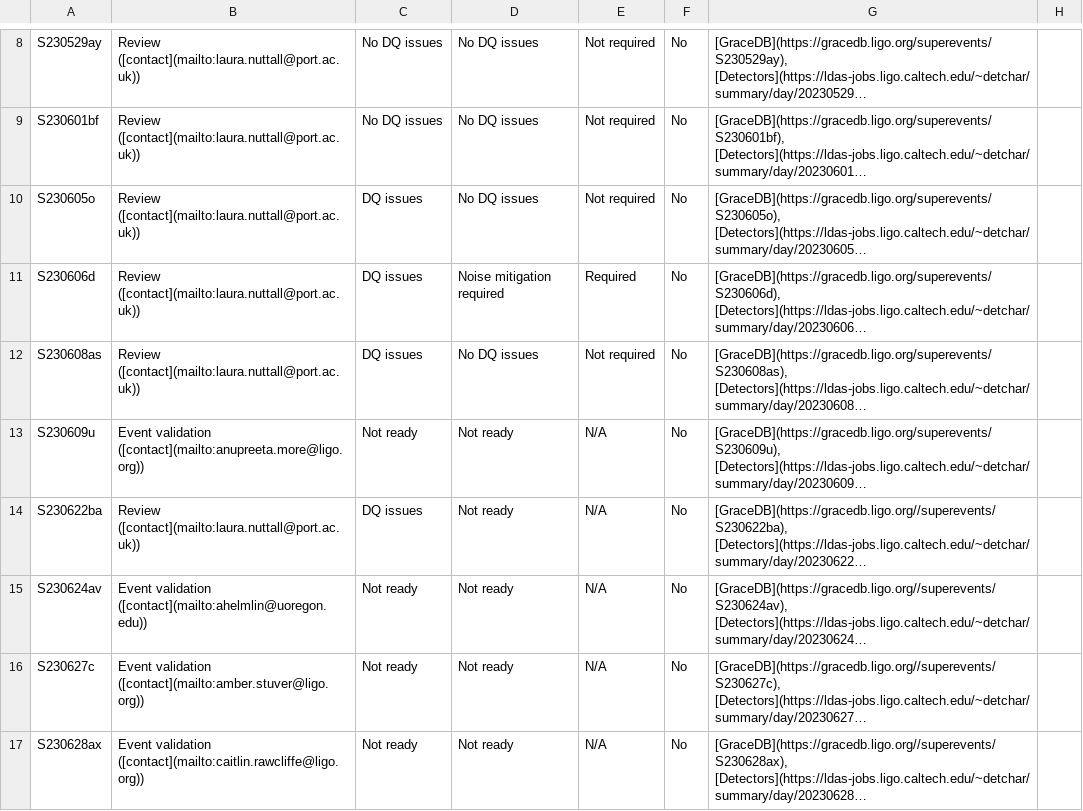
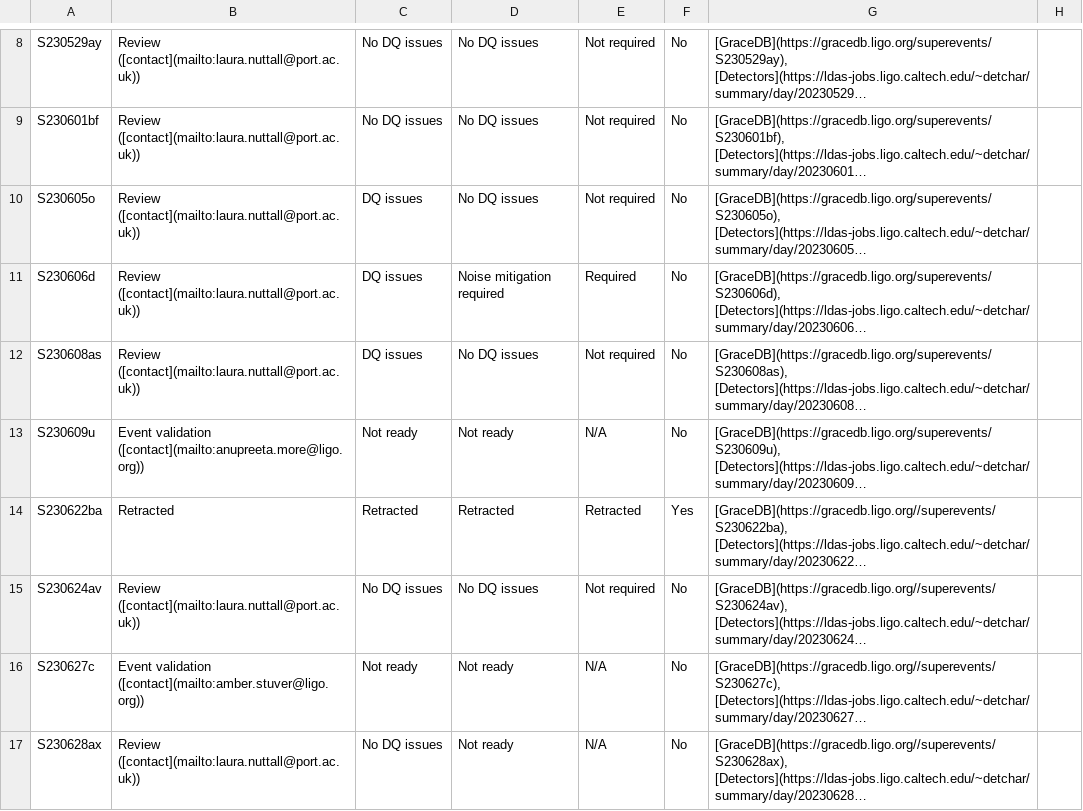
Before and after one commit to siddharth101/event_validation, a CSV file: data/events_O4a.csv, drawn as a sheet; only a part is shown, gaps mark what is left out; long unchanged cells end in …; the diff covers the shown part only; the diff names each change by its address in the sheet, - before the commit and + after, or states it on an @@ line.

Commit message:
updating events and docs

```diff
--- a/data/events_O4a.csv
+++ b/data/events_O4a.csv
-B14: Review ([contact](mailto:laura.nuttall@port.ac.uk))
+B14: Retracted
-C14: DQ issues
+C14: Retracted
-D14: Not ready
+D14: Retracted
-E14: N/A
+E14: Retracted
-F14: No
+F14: Yes
-B15: Event validation ([contact](mailto:ahelmlin@uoregon.edu))
+B15: Review ([contact](mailto:laura.nuttall@port.ac.uk))
-C15: Not ready
+C15: No DQ issues
-D15: Not ready
+D15: No DQ issues
-E15: N/A
+E15: Not required
-B17: Event validation ([contact](mailto:caitlin.rawcliffe@ligo.org))
+B17: Review ([contact](mailto:laura.nuttall@port.ac.uk))
-C17: Not ready
+C17: No DQ issues
```
Also changed, not shown: 3 added rows and 9 edited cells elsewhere in this file, 20 other files.
